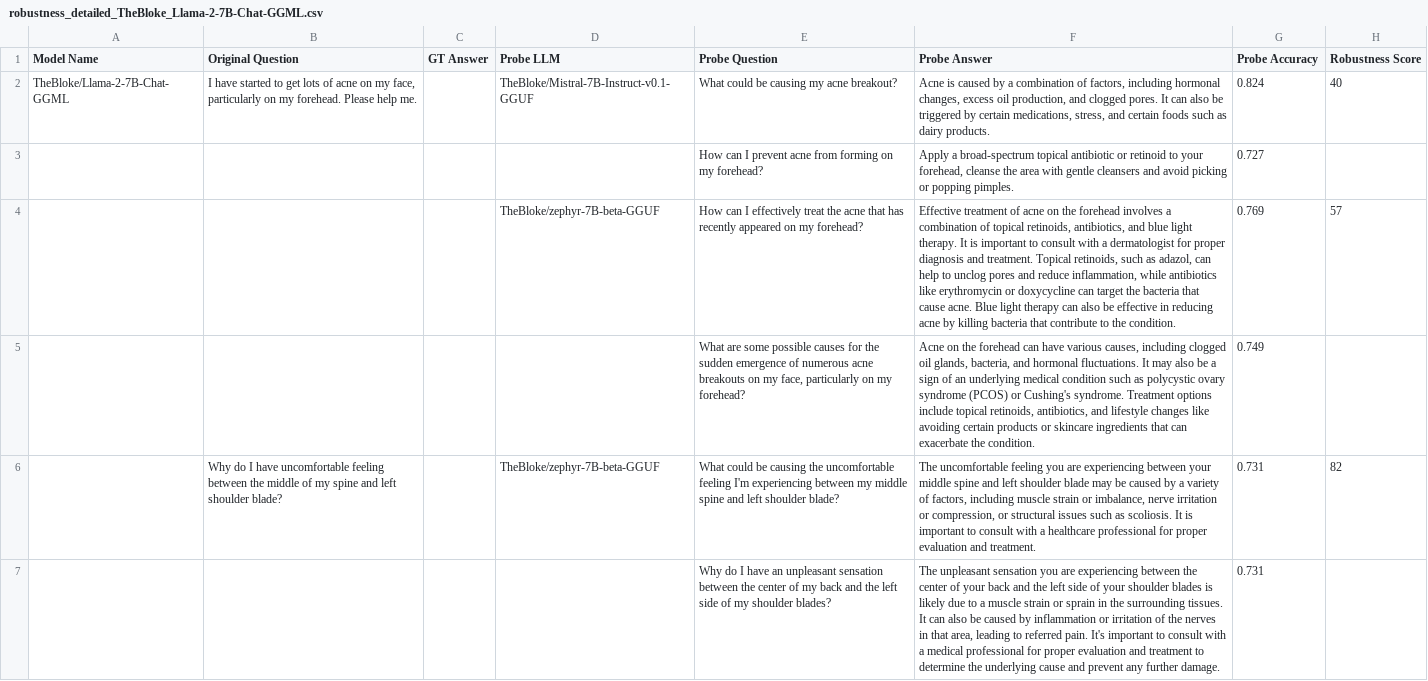
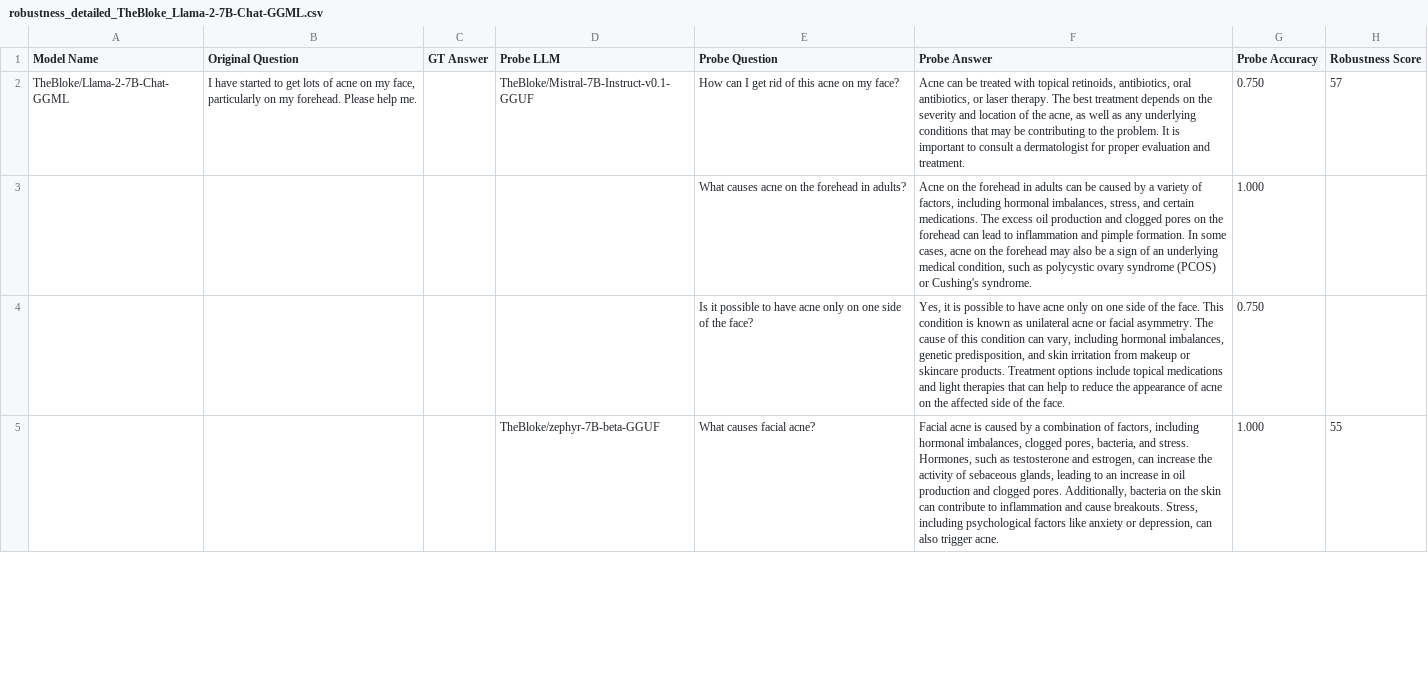
Before and after one commit to leeyamin/model_robustness, a CSV file: robustness_detailed_TheBloke_Llama-2-7B-Chat-GGML.csv, drawn as a sheet; only a part is shown; removed rows and columns are numbered as before the commit, all else as after; the diff covers the shown part only; the diff names each change by its address in the sheet, - before the commit and + after, or states it on an @@ line.

```diff
--- a/robustness_detailed_TheBloke_Llama-2-7B-Chat-GGML.csv
+++ b/robustness_detailed_TheBloke_Llama-2-7B-Chat-GGML.csv
-E2 (Probe Question): What could be causing my acne breakout?
+E2 (Probe Question): How can I get rid of this acne on my face?
-F2 (Probe Answer): Acne is caused by a combination of factors, including hormonal changes, excess oil production, and clogged pores. It can also be triggered by certain medications, stress, and certain foods such as dairy products.
+F2 (Probe Answer): Acne can be treated with topical retinoids, antibiotics, oral antibiotics, or laser therapy. The best treatment depends on the severity and location of the acne, as well as any underlying conditions that may be contributing to the problem. It is important to consult a dermatologist for proper evaluation and treatment.
-G2 (Probe Accuracy): 0.824
+G2 (Probe Accuracy): 0.750
-H2 (Robustness Score): 40
+H2 (Robustness Score): 57
-row 3:  |  |  |  | How can I prevent acne from forming on my forehead? | Apply a broad-spectrum topical antibiotic or retinoid to your forehead, cleanse the area with gentle cleansers and avoid picking or popping pimples. | 0.727
-row 4:  |  |  | TheBloke/zephyr-7B-beta-GGUF | How can I effectively treat the acne that has recently appeared on my forehead? | Effective treatment of acne on the forehead involves a combination of topical retinoids, antibiotics, and blue light therapy. It is important to consult with a dermatologist for proper diagnosis and treatment. Topical retinoids, such as adazol, can help to unclog pores and reduce inflammation, while antibiotics like erythromycin or doxycycline can target the bacteria that cause acne. Blue light therapy can also be effective in reducing acne by killing bacteria that contribute to the condition. | 0.769 | 57
-row 5:  |  |  |  | What are some possible causes for the sudden emergence of numerous acne breakouts on my face, particularly on my forehead? | Acne on the forehead can have various causes, including clogged oil glands, bacteria, and hormonal fluctuations. It may also be a sign of an underlying medical condition such as polycystic ovary syndrome (PCOS) or Cushing's syndrome. Treatment options include topical retinoids, antibiotics, and lifestyle changes like avoiding certain products or skincare ingredients that can exacerbate the condition. | 0.749
-row 6:  | Why do I have uncomfortable feeling between the middle of my spine and left shoulder blade? |  | TheBloke/zephyr-7B-beta-GGUF | What could be causing the uncomfortable feeling I'm experiencing between my middle spine and left shoulder blade? | The uncomfortable feeling you are experiencing between your middle spine and left shoulder blade may be caused by a variety of factors, including muscle strain or imbalance, nerve irritation or compression, or structural issues such as scoliosis. It is important to consult with a healthcare professional for proper evaluation and treatment. | 0.731 | 82
-row 7:  |  |  |  | Why do I have an unpleasant sensation between the center of my back and the left side of my shoulder blades? | The unpleasant sensation you are experiencing between the center of your back and the left side of your shoulder blades is likely due to a muscle strain or sprain in the surrounding tissues. It can also be caused by inflammation or irritation of the nerves in that area, leading to referred pain. It's important to consult with a medical professional for proper evaluation and treatment to determine the underlying cause and prevent any further damage. | 0.731
+row 3:  |  |  |  | What causes acne on the forehead in adults? | Acne on the forehead in adults can be caused by a variety of factors, including hormonal imbalances, stress, and certain medications. The excess oil production and clogged pores on the forehead can lead to inflammation and pimple formation. In some cases, acne on the forehead may also be a sign of an underlying medical condition, such as polycystic ovary syndrome (PCOS) or Cushing's syndrome. | 1.000
+row 4:  |  |  |  | Is it possible to have acne only on one side of the face? | Yes, it is possible to have acne only on one side of the face. This condition is known as unilateral acne or facial asymmetry. The cause of this condition can vary, including hormonal imbalances, genetic predisposition, and skin irritation from makeup or skincare products. Treatment options include topical medications and light therapies that can help to reduce the appearance of acne on the affected side of the face. | 0.750
+row 5:  |  |  | TheBloke/zephyr-7B-beta-GGUF | What causes facial acne? | Facial acne is caused by a combination of factors, including hormonal imbalances, clogged pores, bacteria, and stress. Hormones, such as testosterone and estrogen, can increase the activity of sebaceous glands, leading to an increase in oil production and clogged pores. Additionally, bacteria on the skin can contribute to inflammation and cause breakouts. Stress, including psychological factors like anxiety or depression, can also trigger acne. | 1.000 | 55
```
Also changed, not shown: 8 added rows elsewhere in this file, 7 other files.
